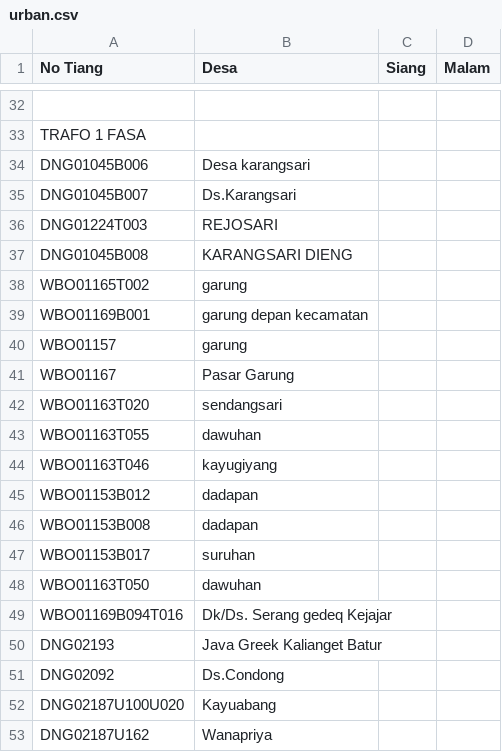
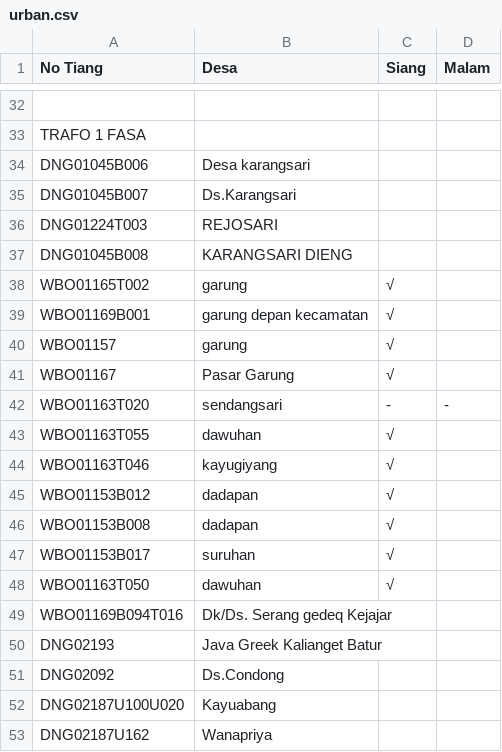
Before and after one commit to zaidhidayat/web, a CSV file: urban.csv, drawn as a sheet; only a part is shown, gaps mark what is left out.

Commit message:
Update urban.csv

```diff
--- a/urban.csv
+++ b/urban.csv
@@ -37,13 +37,13 @@ DNG01224T003,REJOSARI,,
 DNG01045B008,KARANGSARI DIENG,,
-WBO01165T002,garung,,
-WBO01169B001,garung depan kecamatan,,
-WBO01157,garung,,
-WBO01167,Pasar Garung,,
-WBO01163T020,sendangsari,,
-WBO01163T055,dawuhan,,
-WBO01163T046,kayugiyang,,
-WBO01153B012,dadapan,,
-WBO01153B008,dadapan,,
-WBO01153B017,suruhan,,
-WBO01163T050,dawuhan,,
+WBO01165T002,garung,√,
+WBO01169B001,garung depan kecamatan,√,
+WBO01157,garung,√,
+WBO01167,Pasar Garung,√,
+WBO01163T020,sendangsari,-,-
+WBO01163T055,dawuhan,√,
+WBO01163T046,kayugiyang,√,
+WBO01153B012,dadapan,√,
+WBO01153B008,dadapan,√,
+WBO01153B017,suruhan,√,
+WBO01163T050,dawuhan,√,
 WBO01169B094T016,Dk/Ds. Serang gedeq Kejajar,,
```
